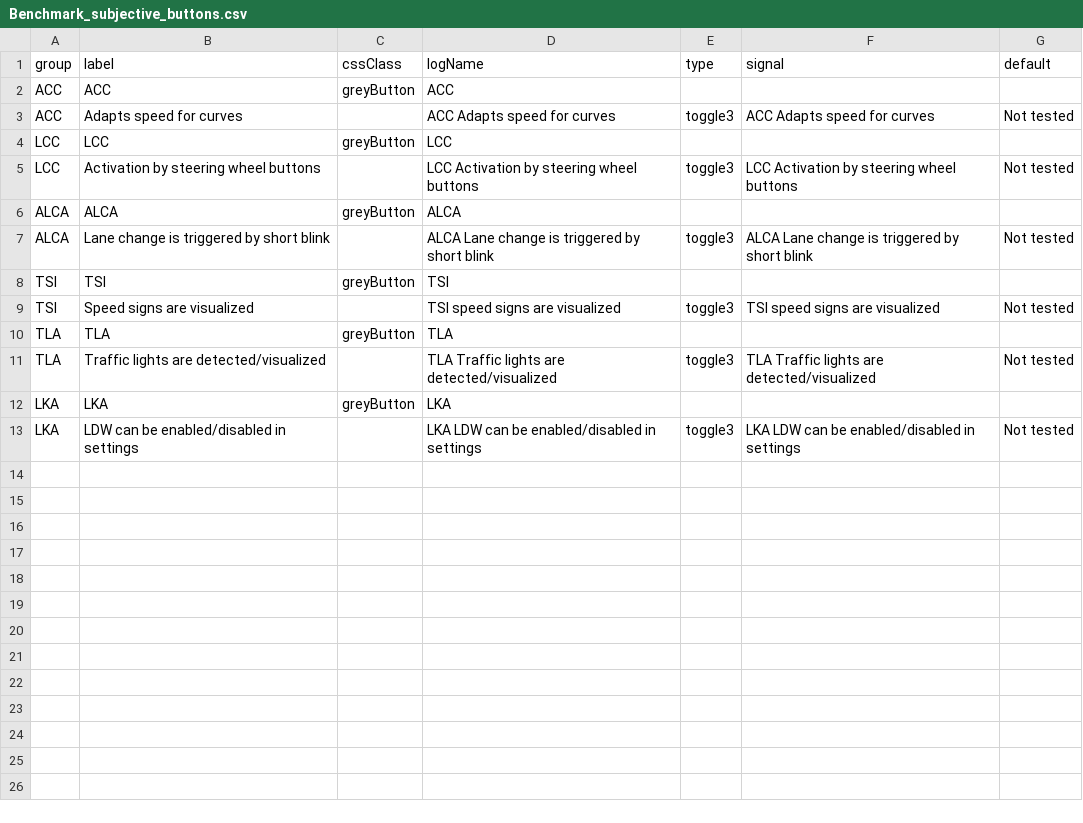
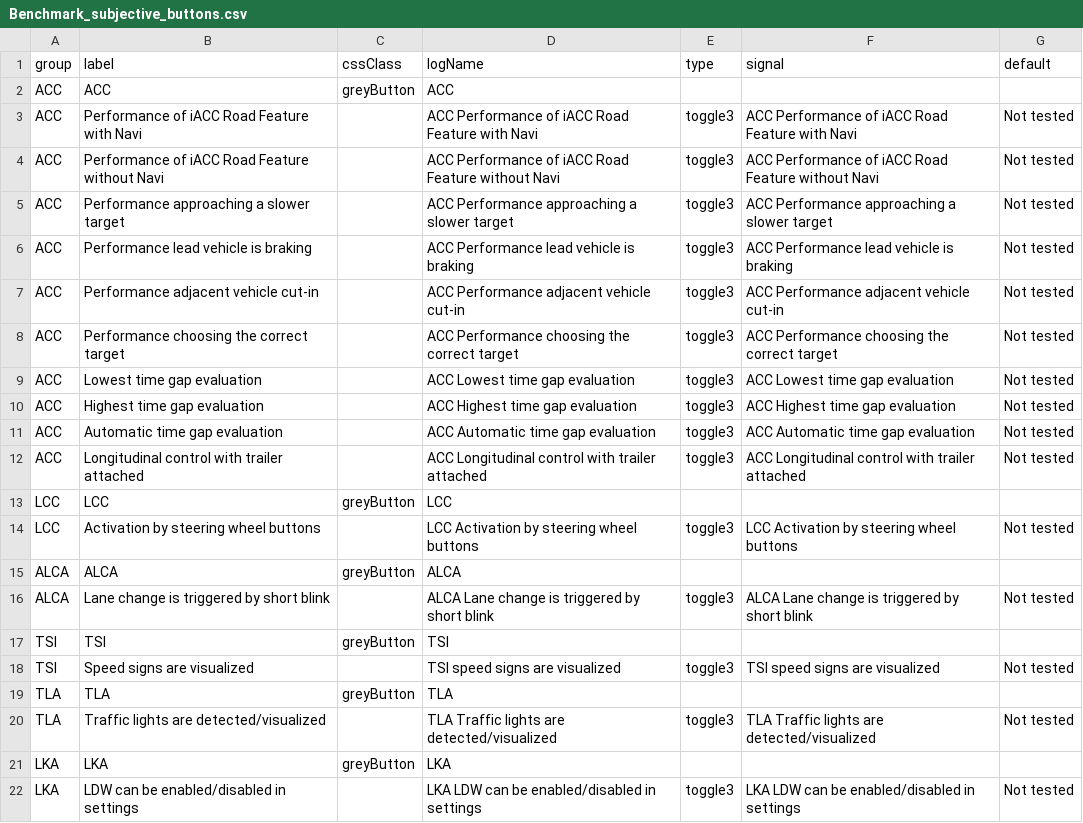
Before and after one commit to Lynoit/lynoit.github.io, a CSV file: Benchmark_subjective_buttons.csv, drawn as a sheet.

Commit message:
Update Benchmark_subjective_buttons.csv

```diff
--- a/Benchmark_subjective_buttons.csv
+++ b/Benchmark_subjective_buttons.csv
@@ -2,3 +2,12 @@ group,label,cssClass,logName,type,signal,default
 ACC,ACC,greyButton,ACC,,,
-ACC,Adapts speed for curves,,ACC Adapts speed for curves,toggle3,ACC Adapts speed for curves,Not tested
+ACC,Performance of iACC Road Feature with Navi,,ACC Performance of iACC Road Feature with Navi,toggle3,ACC Performance of iACC Road Feature with Navi,Not tested
+ACC,Performance of iACC Road Feature without Navi,,ACC Performance of iACC Road Feature without Navi,toggle3,ACC Performance of iACC Road Feature without Navi,Not tested
+ACC,Performance approaching a slower target,,ACC Performance approaching a slower target,toggle3,ACC Performance approaching a slower target,Not tested
+ACC,Performance lead vehicle is braking,,ACC Performance lead vehicle is braking,toggle3,ACC Performance lead vehicle is braking,Not tested
+ACC,Performance adjacent vehicle cut-in,,ACC Performance adjacent vehicle cut-in,toggle3,ACC Performance adjacent vehicle cut-in,Not tested
+ACC,Performance choosing the correct target,,ACC Performance choosing the correct target,toggle3,ACC Performance choosing the correct target,Not tested
+ACC,Lowest time gap evaluation,,ACC Lowest time gap evaluation,toggle3,ACC Lowest time gap evaluation,Not tested
+ACC,Highest time gap evaluation,,ACC Highest time gap evaluation,toggle3,ACC Highest time gap evaluation,Not tested
+ACC,Automatic time gap evaluation,,ACC Automatic time gap evaluation,toggle3,ACC Automatic time gap evaluation,Not tested
+ACC,Longitudinal control with trailer attached,,ACC Longitudinal control with trailer attached,toggle3,ACC Longitudinal control with trailer attached,Not tested
 LCC,LCC,greyButton,LCC,,,
```
